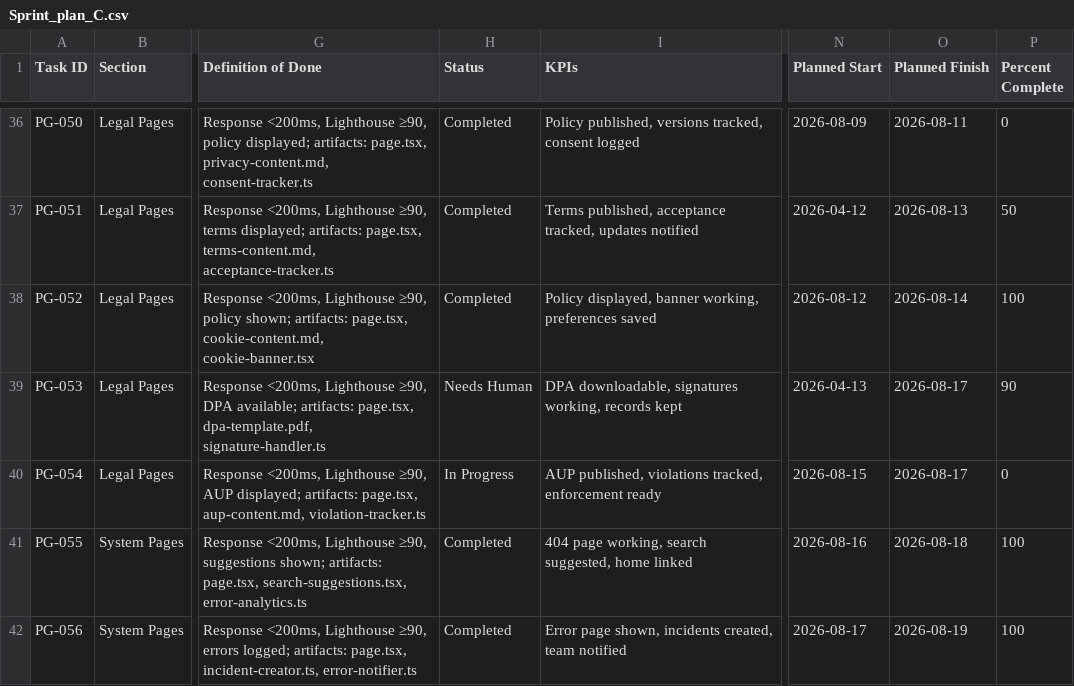
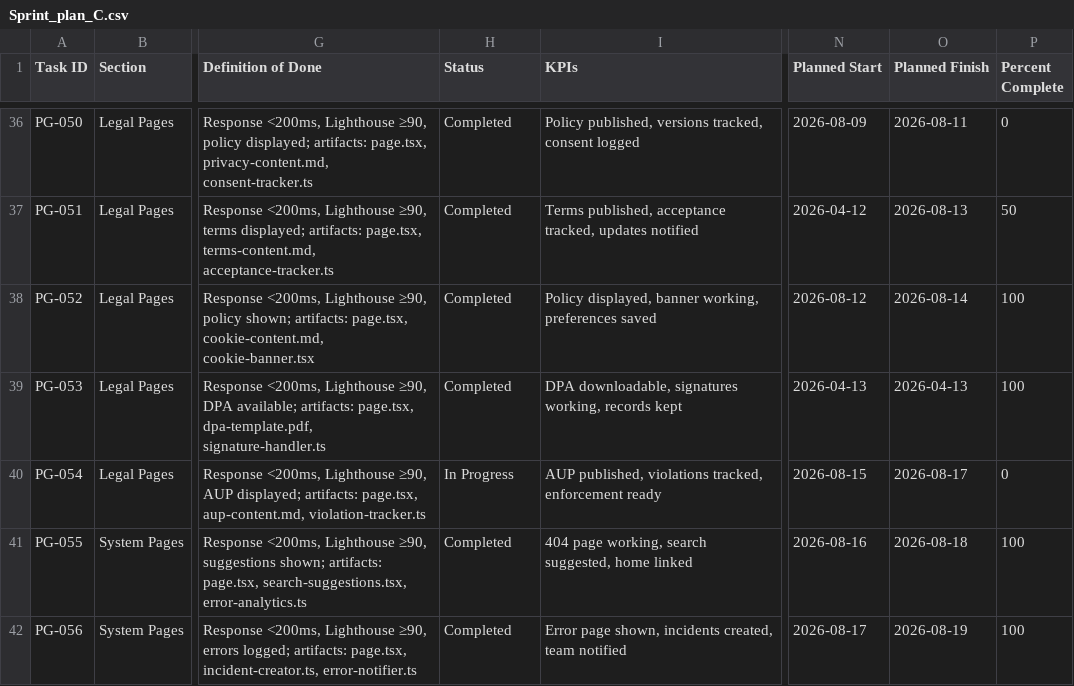
Before and after one commit to talyssonoliver/IntelliFlow-CRM, a CSV file: apps/project-tracker/docs/metrics/_global/Sprint_plan_C.csv, drawn as a sheet; only a part is shown, gaps mark what is left out; the diff names each change by its address in the sheet, - before the commit and + after, or states it on an @@ line.

```diff
--- a/apps/project-tracker/docs/metrics/_global/Sprint_plan_C.csv
+++ b/apps/project-tracker/docs/metrics/_global/Sprint_plan_C.csv
-H39 (Status): Needs Human
+H39 (Status): Completed
-O39 (Planned Finish): 2026-08-17
+O39 (Planned Finish): 2026-04-13
-P39 (Percent Complete): 90
+P39 (Percent Complete): 100
```
Also changed, not shown: apps/project-tracker/docs/metrics/_global/Sprint_plan.csv, 4 other files.
